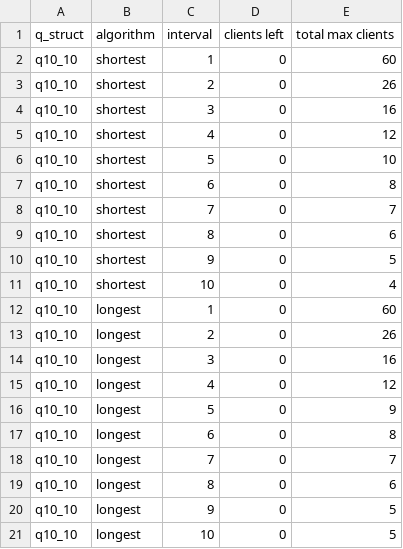
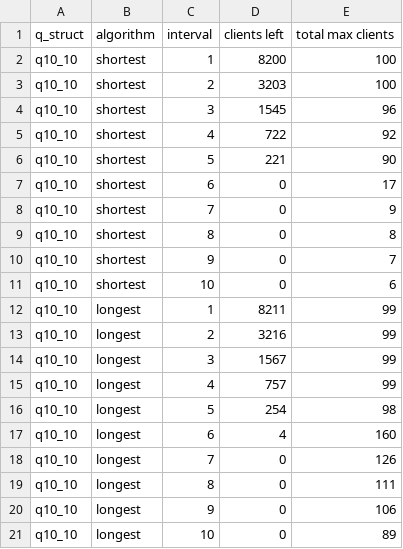
Before and after one commit to DannyPortnov/CPP_Project_A, a CSV file: results.csv, drawn as a sheet; only a part is shown; the diff covers the shown part only.

Commit message:
added: if (m_current_amount_of_clients)       m_current_amount_of_clients--; in start_simulation method

```diff
--- a/results.csv
+++ b/results.csv
@@ -1,21 +1,21 @@
 q_struct,algorithm,interval,clients left,total max clients
-q10_10,shortest,1,0,60
-q10_10,shortest,2,0,26
-q10_10,shortest,3,0,16
-q10_10,shortest,4,0,12
-q10_10,shortest,5,0,10
-q10_10,shortest,6,0,8
-q10_10,shortest,7,0,7
-q10_10,shortest,8,0,6
-q10_10,shortest,9,0,5
-q10_10,shortest,10,0,4
-q10_10,longest,1,0,60
-q10_10,longest,2,0,26
-q10_10,longest,3,0,16
-q10_10,longest,4,0,12
-q10_10,longest,5,0,9
-q10_10,longest,6,0,8
-q10_10,longest,7,0,7
-q10_10,longest,8,0,6
-q10_10,longest,9,0,5
-q10_10,longest,10,0,5
+q10_10,shortest,1,8200,100
+q10_10,shortest,2,3203,100
+q10_10,shortest,3,1545,96
+q10_10,shortest,4,722,92
+q10_10,shortest,5,221,90
+q10_10,shortest,6,0,17
+q10_10,shortest,7,0,9
+q10_10,shortest,8,0,8
+q10_10,shortest,9,0,7
+q10_10,shortest,10,0,6
+q10_10,longest,1,8211,99
+q10_10,longest,2,3216,99
+q10_10,longest,3,1567,99
+q10_10,longest,4,757,99
+q10_10,longest,5,254,98
+q10_10,longest,6,4,160
+q10_10,longest,7,0,126
+q10_10,longest,8,0,111
+q10_10,longest,9,0,106
+q10_10,longest,10,0,89
```
Also changed, not shown: 134 edited cells elsewhere in this file, 2 other files.
